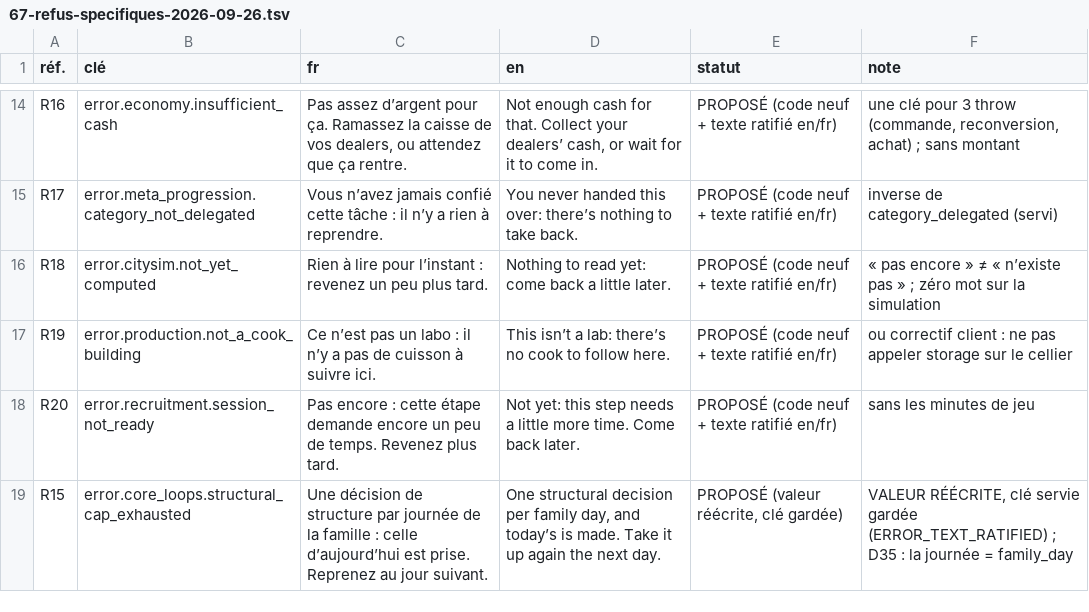
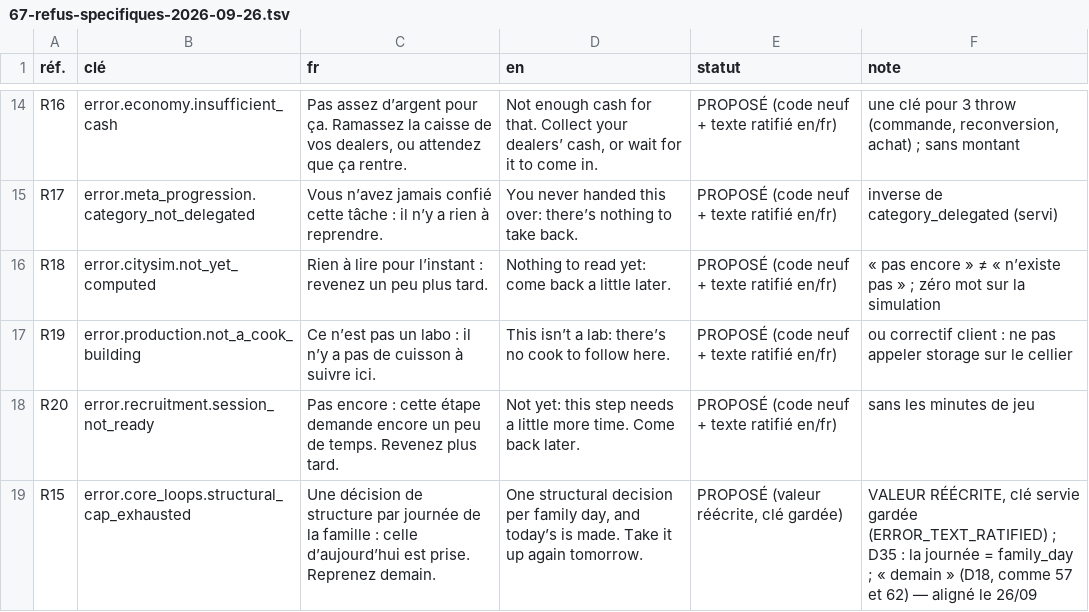
Before and after one commit to azha/mafia-builder-city-clean, a TSV file: Tools/atelier-2026-09-22/67-refus-specifiques-2026-09-26.tsv, drawn as a sheet; only a part is shown, gaps mark what is left out.

```diff
--- a/Tools/atelier-2026-09-22/67-refus-specifiques-2026-09-26.tsv
+++ b/Tools/atelier-2026-09-22/67-refus-specifiques-2026-09-26.tsv
@@ -18,2 +18,2 @@ R19	error.production.not_a_cook_building	Ce n’est pas un labo : il n’y a pa
 R20	error.recruitment.session_not_ready	Pas encore : cette étape demande encore un peu de temps. Revenez plus tard.	Not yet: this step needs a little more time. Come back later.	PROPOSÉ (code neuf + texte ratifié en/fr)	sans les minutes de jeu
-R15	error.core_loops.structural_cap_exhausted	Une décision de structure par journée de la famille : celle d’aujourd’hui est prise. Reprenez au jour suivant.	One structural decision per family day, and today’s is made. Take it up again the next day.	PROPOSÉ (valeur réécrite, clé gardée)	VALEUR RÉÉCRITE, clé servie gardée (ERROR_TEXT_RATIFIED) ; D35 : la journée = family_day
+R15	error.core_loops.structural_cap_exhausted	Une décision de structure par journée de la famille : celle d’aujourd’hui est prise. Reprenez demain.	One structural decision per family day, and today’s is made. Take it up again tomorrow.	PROPOSÉ (valeur réécrite, clé gardée)	VALEUR RÉÉCRITE, clé servie gardée (ERROR_TEXT_RATIFIED) ; D35 : la journée = family_day ; « demain » (D18, comme 57 et 62) — aligné le 26/09
```
